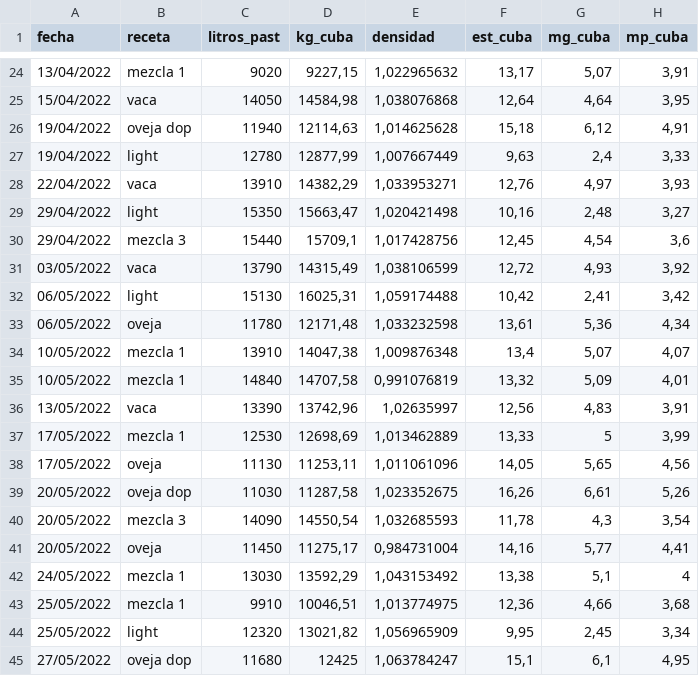
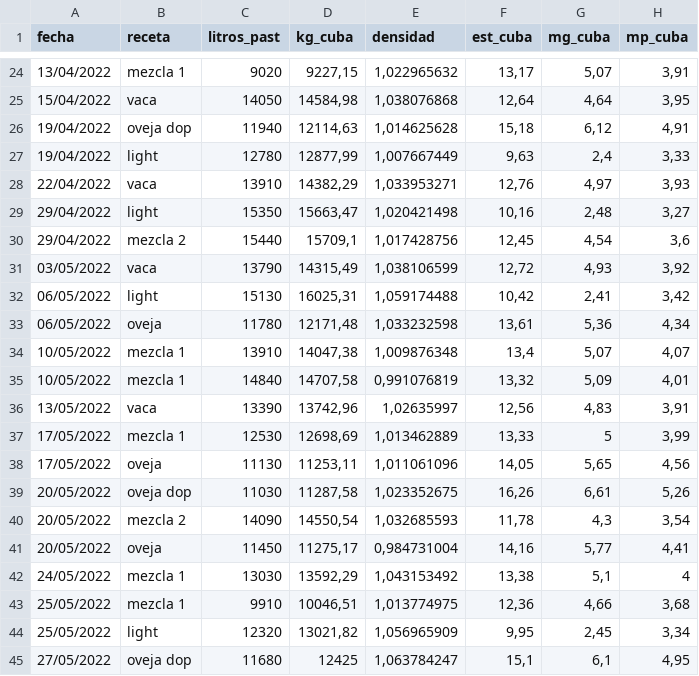
Before and after one commit to juanriera/master-queseria, a CSV file: datos/fab_queso_bm_limpio.csv, drawn as a sheet; only a part is shown, gaps mark what is left out; the diff names each change by its address in the sheet, - before the commit and + after, or states it on an @@ line.

Commit message:
actualizacion datos bm limpio

```diff
--- a/datos/fab_queso_bm_limpio.csv
+++ b/datos/fab_queso_bm_limpio.csv
-B30 (receta): mezcla 3
+B30 (receta): mezcla 2
-B40 (receta): mezcla 3
+B40 (receta): mezcla 2
```
Also changed, not shown: 3 other files.
